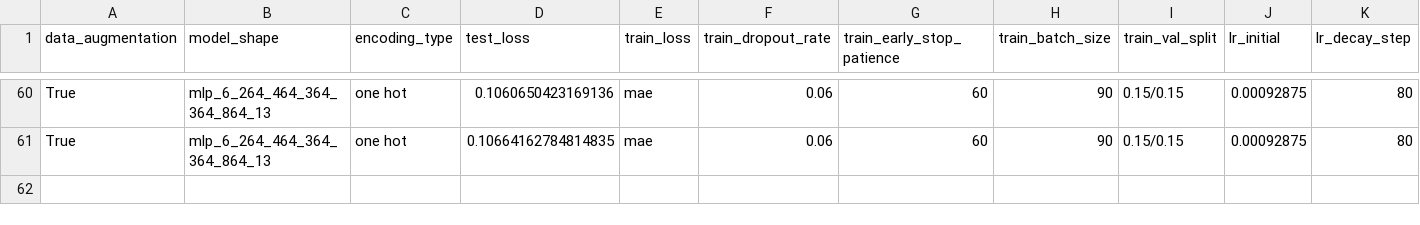
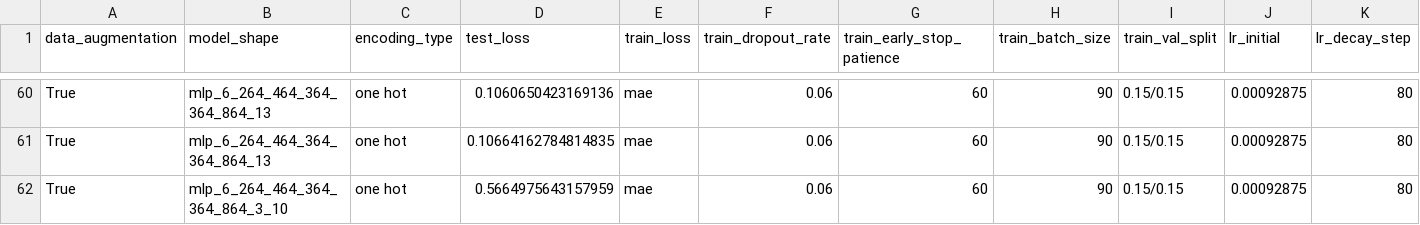
Before and after one commit to CosmiQuantum/ML_qubit_design, a CSV file: model_predict_coupler_NCap_cap_matrix/history_losses.csv, drawn as a sheet; only a part is shown, gaps mark what is left out; rows hold the shown columns only; the diff names each change by its address in the sheet, - before the commit and + after, or states it on an @@ line.

Commit message:
reran ncap model after changing to two heads, one for the finger count

```diff
--- a/model_predict_coupler_NCap_cap_matrix/history_losses.csv
+++ b/model_predict_coupler_NCap_cap_matrix/history_losses.csv
+row 62: True | mlp_6_264_464_364_364_864_3_10 | one hot | 0.5664975643157959 | mae | 0.06 | 60 | 90 | 0.15/0.15 | 0.00092875 | 80
```
Also changed, not shown: 13 other files.
